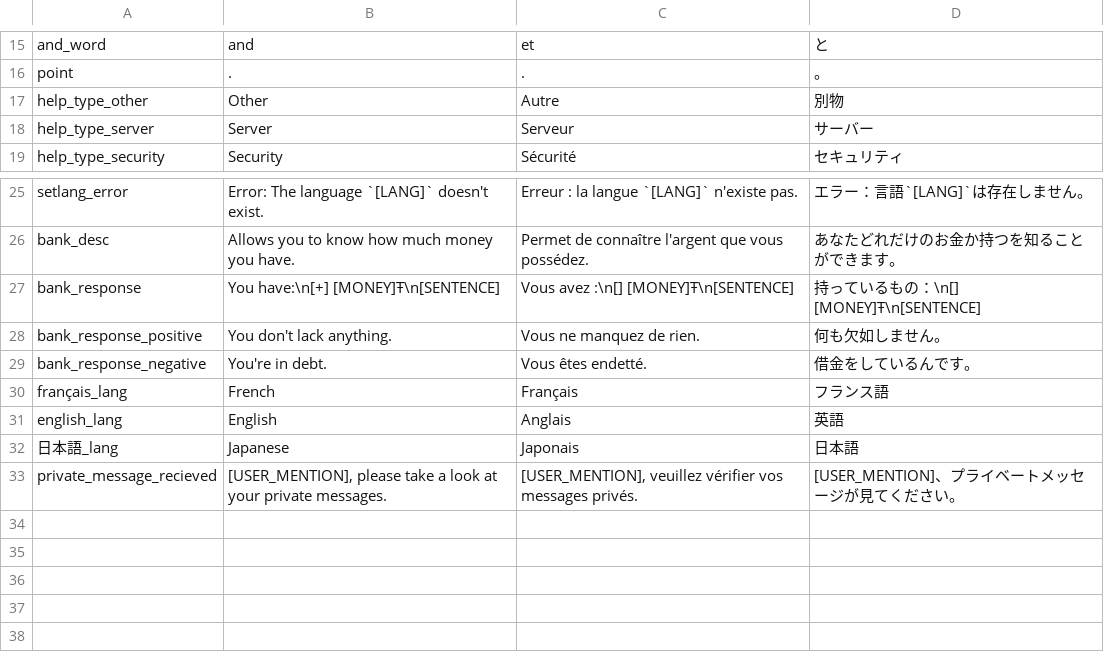
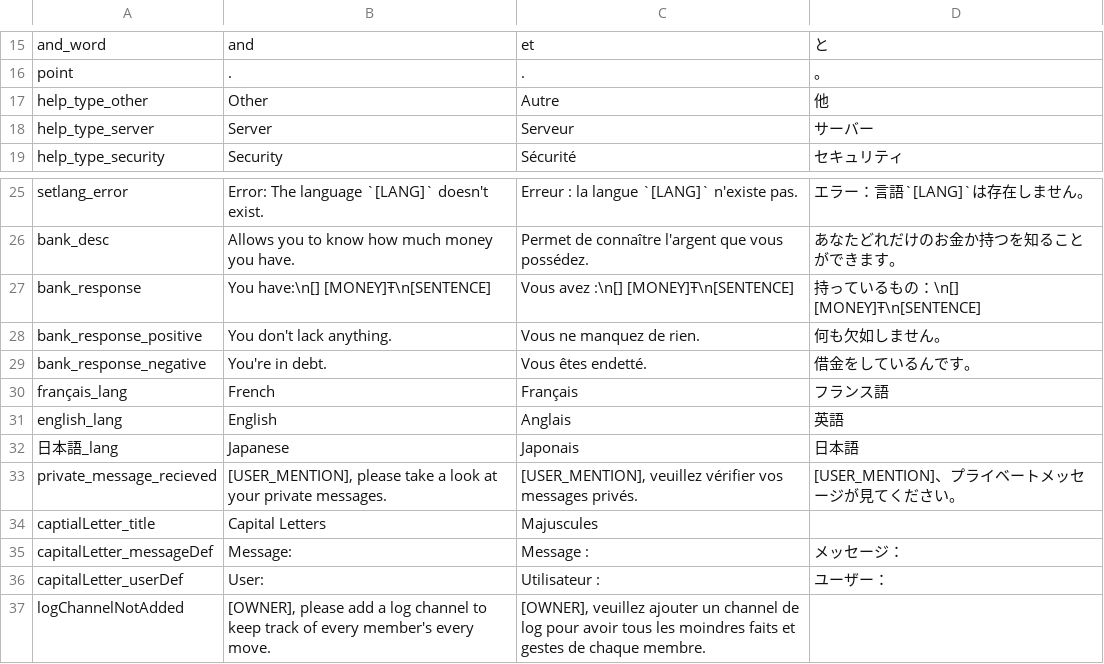
Before and after one commit to startpimp/PSS, a CSV file: res/langs.csv, drawn as a sheet; only a part is shown, gaps mark what is left out.

```diff
--- a/res/langs.csv
+++ b/res/langs.csv
@@ -16,3 +16,3 @@ and_word; and ; et ;と
 point;. ;. ;。
-help_type_other;Other;Autre;別物
+help_type_other;Other;Autre;他
 help_type_server;Server;Serveur;サーバー
@@ -26,3 +26,3 @@ setlang_error;Error: The language `[LANG]` doesn't exist.;Erreur : la langue `[L
 bank_desc;Allows you to know how much money you have.;Permet de connaître l'argent que vous possédez.;あなたどれだけのお金か持つを知ることができます。
-bank_response;You have:\n[+] [MONEY]Ŧ\n[SENTENCE];Vous avez :\n[] [MONEY]Ŧ\n[SENTENCE];持っているもの：\n[] [MONEY]Ŧ\n[SENTENCE]
+bank_response;You have:\n[] [MONEY]Ŧ\n[SENTENCE];Vous avez :\n[] [MONEY]Ŧ\n[SENTENCE];持っているもの：\n[] [MONEY]Ŧ\n[SENTENCE]
 bank_response_positive;You don't lack anything.;Vous ne manquez de rien.;何も欠如しません。
@@ -33 +33,5 @@ english_lang;English;Anglais;英語
 private_message_recieved;[USER_MENTION], please take a look at your private messages.;[USER_MENTION], veuillez vérifier vos messages privés.;[USER_MENTION]、プライベートメッセージが見てください。
+captialLetter_title;Capital Letters;Majuscules;
+capitalLetter_messageDef;Message: ;Message : ;メッセージ：
+capitalLetter_userDef;User: ;Utilisateur : ;ユーザー：
+logChannelNotAdded;[OWNER], please add a log channel to keep track of every member's every move.;[OWNER], veuillez ajouter un channel de log pour avoir tous les moindres faits et gestes de chaque membre.;
```
Also changed, not shown: 6 other files.
